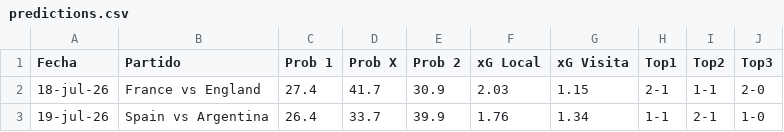
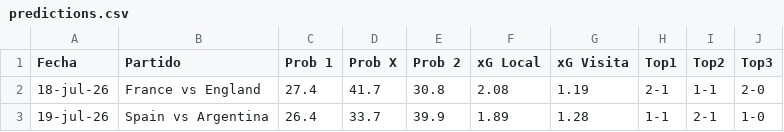
Before and after one commit to alejandropalencia12/predictor-mundial-2026_1.1, a CSV file: predictions.csv, drawn as a sheet.

```diff
--- a/predictions.csv
+++ b/predictions.csv
@@ -1,3 +1,3 @@
 Fecha,Partido,Prob 1,Prob X,Prob 2,xG Local,xG Visita,Top1,Top2,Top3
-18-jul-26,France vs England,27.4,41.7,30.9,2.03,1.15,2-1,1-1,2-0
-19-jul-26,Spain vs Argentina,26.4,33.7,39.9,1.76,1.34,1-1,2-1,1-0
+18-jul-26,France vs England,27.4,41.7,30.8,2.08,1.19,2-1,1-1,2-0
+19-jul-26,Spain vs Argentina,26.4,33.7,39.9,1.89,1.28,1-1,2-1,1-0
```
Also changed, not shown: 2 other files.
